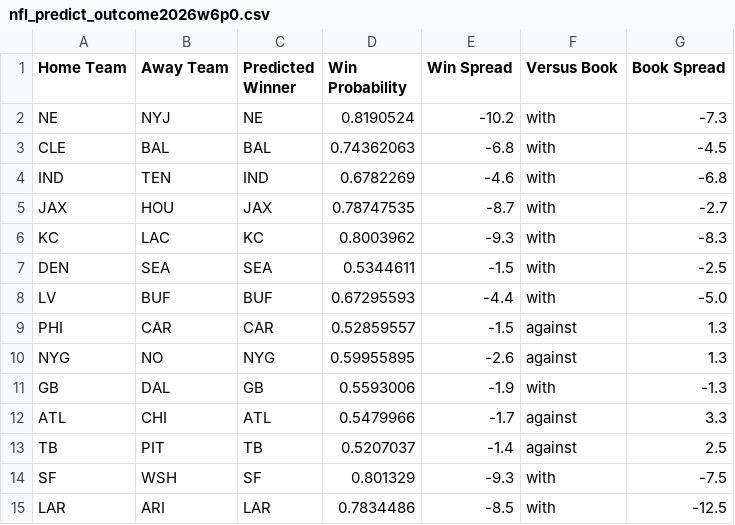
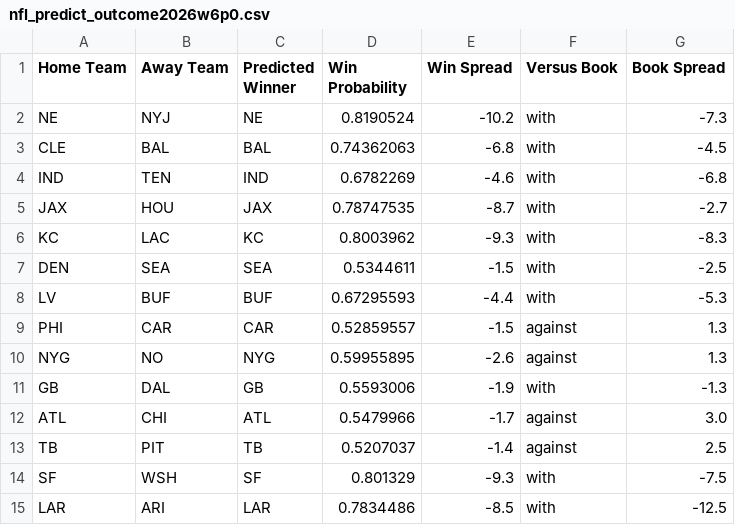
Before and after one commit to hodges623/nfl-prediction-model-site, a CSV file: data/nfl_predict_outcome2026w6p0.csv, drawn as a sheet.

Commit message:
Add/Update predictions for season 2026, week 6, postseason 0

```diff
--- a/data/nfl_predict_outcome2026w6p0.csv
+++ b/data/nfl_predict_outcome2026w6p0.csv
@@ -7,3 +7,3 @@ KC,LAC,KC,0.8003962,-9.3,with,-8.3
 DEN,SEA,SEA,0.5344611,-1.5,with,-2.5
-LV,BUF,BUF,0.67295593,-4.4,with,-5.0
+LV,BUF,BUF,0.67295593,-4.4,with,-5.3
 PHI,CAR,CAR,0.52859557,-1.5,against,1.3
@@ -11,3 +11,3 @@ NYG,NO,NYG,0.59955895,-2.6,against,1.3
 GB,DAL,GB,0.5593006,-1.9,with,-1.3
-ATL,CHI,ATL,0.5479966,-1.7,against,3.3
+ATL,CHI,ATL,0.5479966,-1.7,against,3.0
 TB,PIT,TB,0.5207037,-1.4,against,2.5
```
Also changed, not shown: 1 other file.
